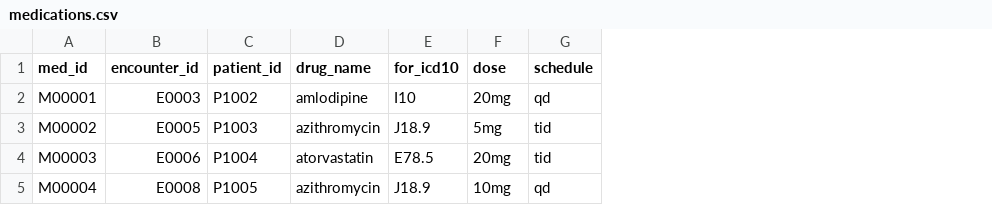
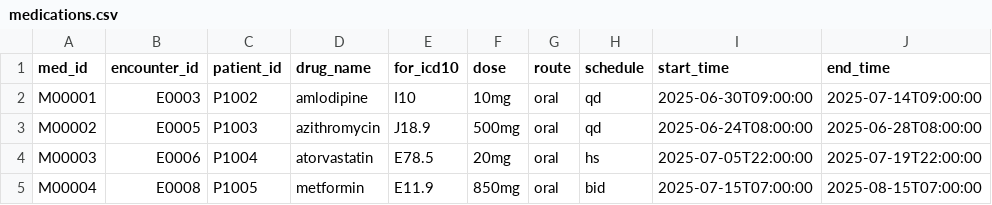
Before and after one commit to muo-ahn/Ontology, a CSV file: grounded-ai/data/medical_dummy/medications.csv, drawn as a sheet; addresses are those after the commit; the diff names each change by its address in the sheet, - before the commit and + after, or states it on an @@ line.

Commit message:
feat: Add Korean README and medical dummy data summary
- Introduced a Korean README file for the ontology + vLM + LLM local prototype.
- Added a summary document for the medical dummy dataset in Korean.
- Enhanced the  to include , , , and .
- Updated  to include , , and .
- Created a new  file to track procedure data.
- Modified the  script to reflect the new schema and relationships.
- Implemented versioning and provenance tracking in the Neo4j schema with migration scripts.
- Added integration tests for the migration process to ensure data integrity and schema constraints.

```diff
--- a/grounded-ai/data/medical_dummy/medications.csv
+++ b/grounded-ai/data/medical_dummy/medications.csv
+column G (route), rows 2-5: all oral
+column I (start_time), rows 2-5: 2025-06-30T09:00:00 | 2025-06-24T08:00:00 | 2025-07-05T22:00:00 | 2025-07-15T07:00:00
+column J (end_time), rows 2-5: 2025-07-14T09:00:00 | 2025-06-28T08:00:00 | 2025-07-19T22:00:00 | 2025-08-15T07:00:00
-F2 (dose): 20mg
+F2 (dose): 10mg
-F3 (dose): 5mg
+F3 (dose): 500mg
-H3 (schedule): tid
+H3 (schedule): qd
-H4 (schedule): tid
+H4 (schedule): hs
-D5 (drug_name): azithromycin
+D5 (drug_name): metformin
-E5 (for_icd10): J18.9
+E5 (for_icd10): E11.9
-F5 (dose): 10mg
+F5 (dose): 850mg
-H5 (schedule): qd
+H5 (schedule): bid
```
Also changed, not shown: grounded-ai/data/medical_dummy/ai_inference.csv, 23 other files.
